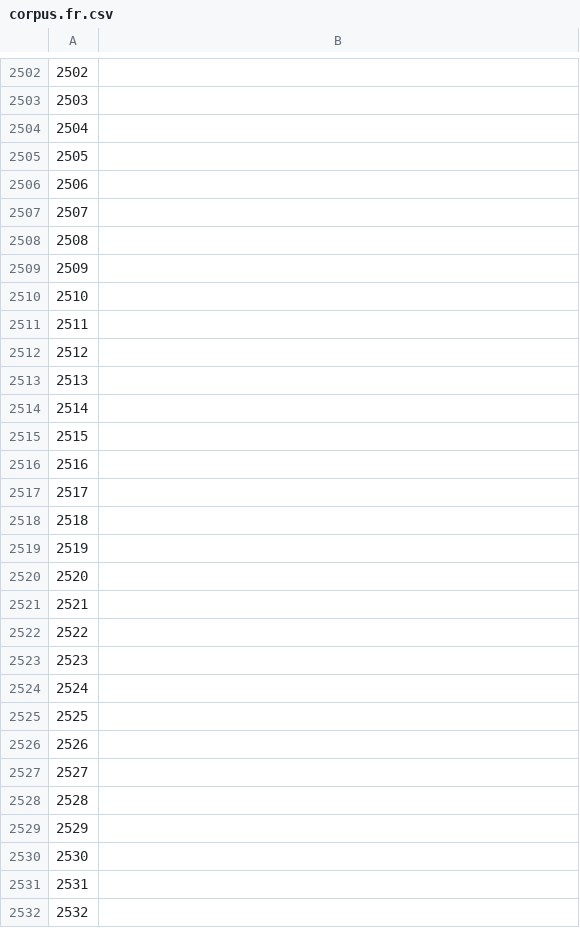
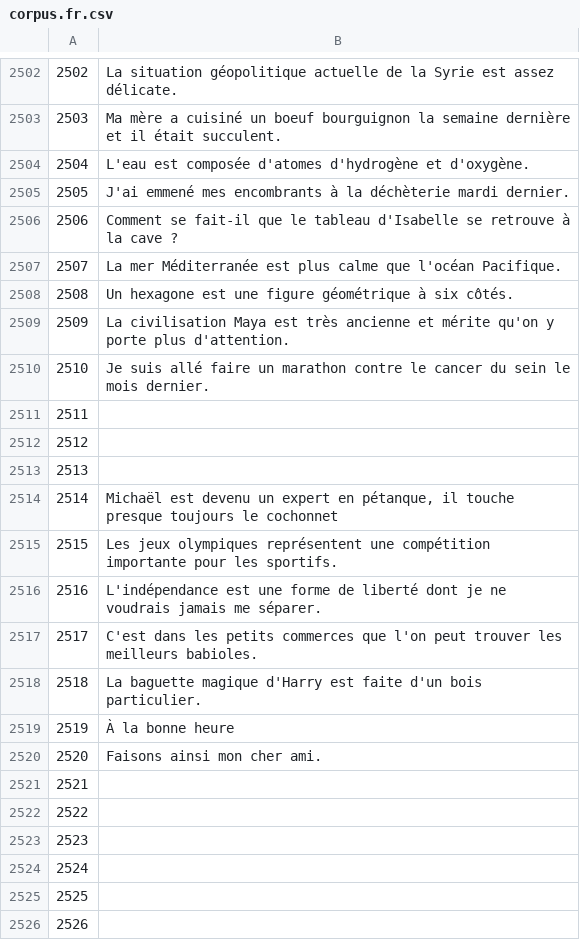
Before and after one commit to common-voice/cv-global-sprint-sentences, a CSV file: corpus.fr.csv, drawn as a sheet; only a part is shown, gaps mark what is left out; the shorter side is filled out with more unchanged rows; the diff covers the shown part only.

```diff
--- a/corpus.fr.csv
+++ b/corpus.fr.csv
@@ -2502,10 +2502,10 @@
-"2502",""
-"2503",""
-"2504",""
-"2505",""
-"2506",""
-"2507",""
-"2508",""
-"2509",""
-"2510",""
+"2502","La situation géopolitique actuelle de la Syrie est assez délicate."
+"2503","Ma mère a cuisiné un boeuf bourguignon la semaine dernière et il était succulent."
+"2504","L'eau est composée d'atomes d'hydrogène et d'oxygène."
+"2505","J'ai emmené mes encombrants à la déchèterie mardi dernier."
+"2506","Comment se fait-il que le tableau d'Isabelle se retrouve à la cave ?"
+"2507","La mer Méditerranée est plus calme que l'océan Pacifique."
+"2508","Un hexagone est une figure géométrique à six côtés."
+"2509","La civilisation Maya est très ancienne et mérite qu'on y porte plus d'attention."
+"2510","Je suis allé faire un marathon contre le cancer du sein le mois dernier."
 "2511",""
@@ -2513,9 +2513,9 @@
 "2513",""
-"2514",""
-"2515",""
-"2516",""
-"2517",""
-"2518",""
-"2519",""
-"2520",""
+"2514","Michaël est devenu un expert en pétanque, il touche presque toujours le cochonnet"
+"2515","Les jeux olympiques représentent une compétition importante pour les sportifs."
+"2516","L'indépendance est une forme de liberté dont je ne voudrais jamais me séparer."
+"2517","C'est dans les petits commerces que l'on peut trouver les meilleurs babioles."
+"2518","La baguette magique d'Harry est faite d'un bois particulier."
+"2519","À la bonne heure"
+"2520","Faisons ainsi mon cher ami."
 "2521",""
```
Also changed, not shown: 42 edited cells elsewhere in this file.
